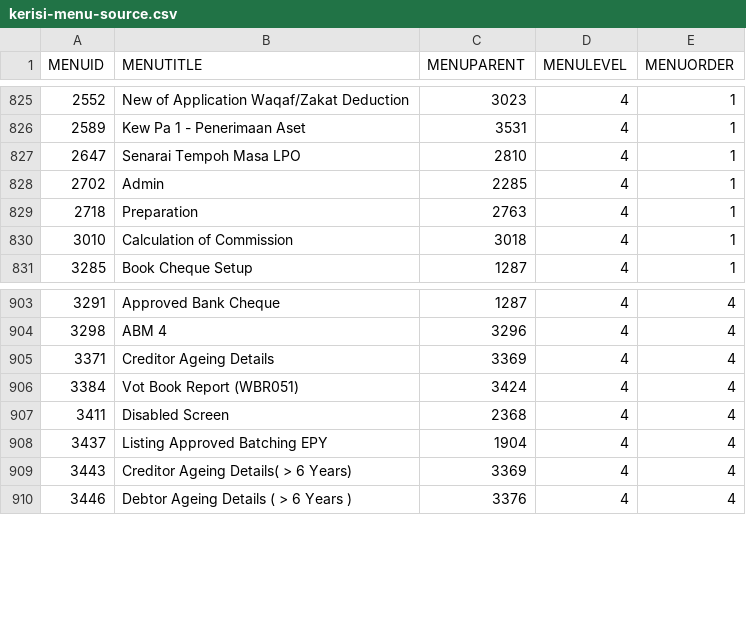
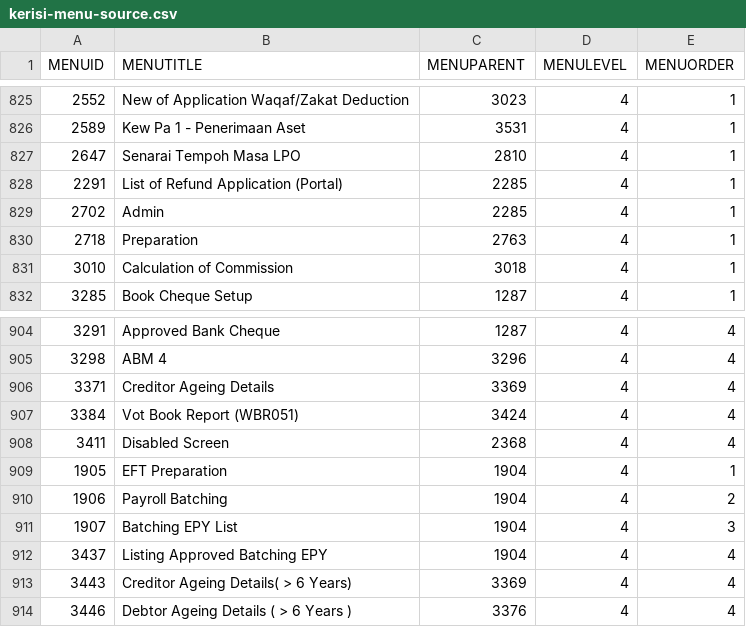
Before and after one commit to Faridyusoff36/kerisiV2, a CSV file: client/src/config/kerisi-menu-source.csv, drawn as a sheet; only a part is shown, gaps mark what is left out.

Commit message:
added missing menu in account payable and credit control

```diff
--- a/client/src/config/kerisi-menu-source.csv
+++ b/client/src/config/kerisi-menu-source.csv
@@ -827,2 +827,3 @@ MENUID,MENUTITLE,MENUPARENT,MENULEVEL,MENUORDER
 2647,"Senarai Tempoh Masa LPO 			",2810,4,1
+2291,"List of Refund Application (Portal)",2285,4,1
 2702,Admin,2285,4,1
@@ -907,2 +908,5 @@ MENUID,MENUTITLE,MENUPARENT,MENULEVEL,MENUORDER
 3411,"Disabled Screen",2368,4,4
+1905,"EFT Preparation",1904,4,1
+1906,"Payroll Batching",1904,4,2
+1907,"Batching EPY List",1904,4,3
 3437,"Listing Approved Batching EPY",1904,4,4
```
Also changed, not shown: 4 other files.
